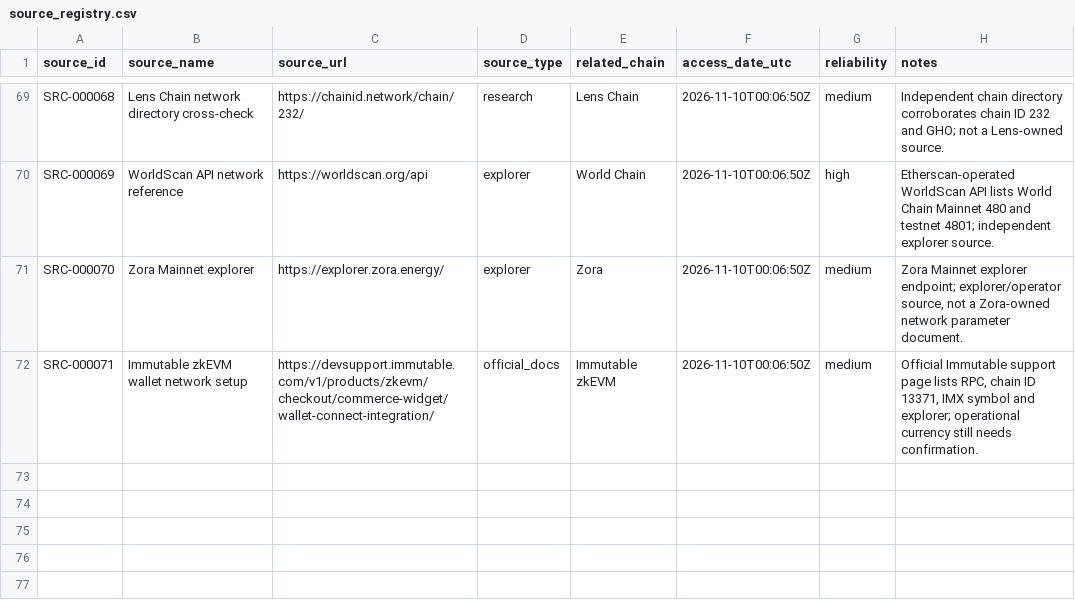
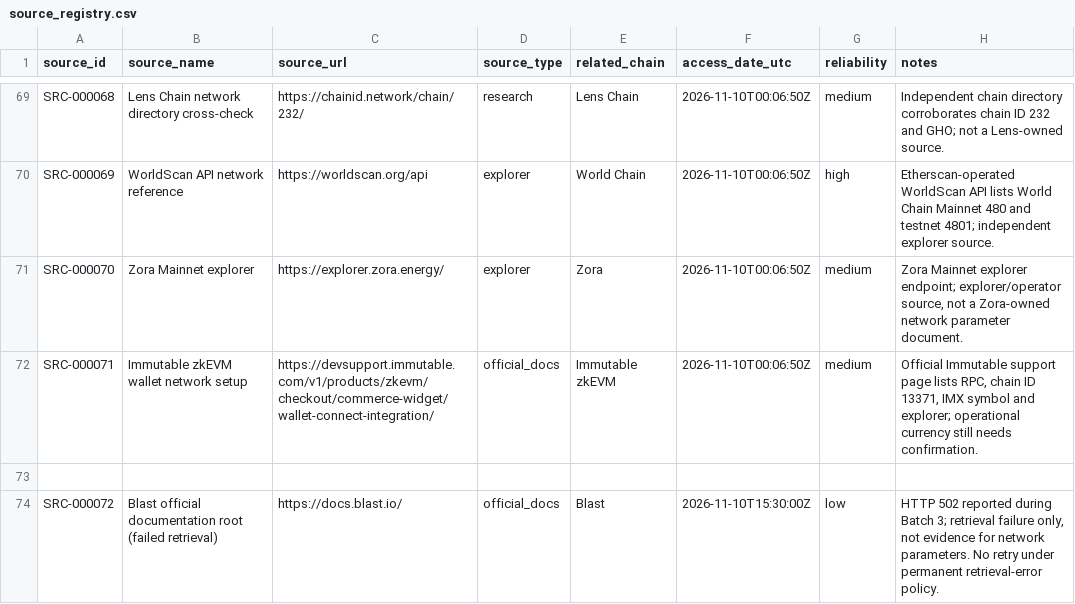
Before and after one commit to elvito2808/crypto-dex-database, a CSV file: sources/source_registry.csv, drawn as a sheet; only a part is shown, gaps mark what is left out.

Commit message:
AGENT-01: apply Mainnet scope and retrieval error policy (sources/source_registry.csv)

```diff
--- a/sources/source_registry.csv
+++ b/sources/source_registry.csv
@@ -72 +72,3 @@ source_id,source_name,source_url,source_type,related_chain,access_date_utc,relia
 "SRC-000071","Immutable zkEVM wallet network setup","https://devsupport.immutable.com/v1/products/zkevm/checkout/commerce-widget/wallet-connect-integration/","official_docs","Immutable zkEVM","2026-11-10T00:06:50Z","medium","Official Immutable support page lists RPC, chain ID 13371, IMX symbol and explorer; operational currency still needs confirmation."
+
+"SRC-000072","Blast official documentation root (failed retrieval)","https://docs.blast.io/","official_docs","Blast","2026-11-10T15:30:00Z","low","HTTP 502 reported during Batch 3; retrieval failure only, not evidence for network parameters. No retry under permanent retrieval-error policy."
```
